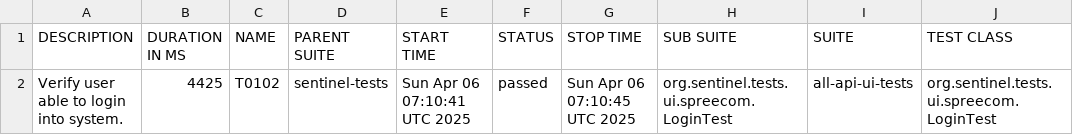
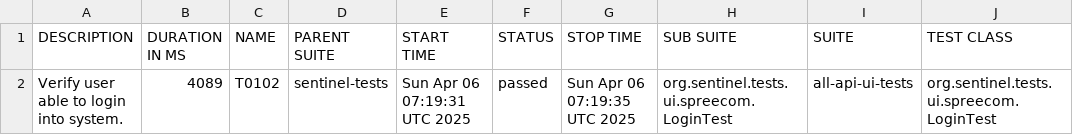
Before and after one commit to swapnildamate/sentinel-tests, a CSV file: data/suites.csv, drawn as a sheet; only a part is shown; the diff names each change by its address in the sheet, - before the commit and + after, or states it on an @@ line.

```diff
--- a/data/suites.csv
+++ b/data/suites.csv
-B2 (DURATION IN MS): 4425
+B2 (DURATION IN MS): 4089
-E2 (START TIME): Sun Apr 06 07:10:41 UTC 2025
+E2 (START TIME): Sun Apr 06 07:19:31 UTC 2025
-G2 (STOP TIME): Sun Apr 06 07:10:45 UTC 2025
+G2 (STOP TIME): Sun Apr 06 07:19:35 UTC 2025
```
Also changed, not shown: 19 other files.
